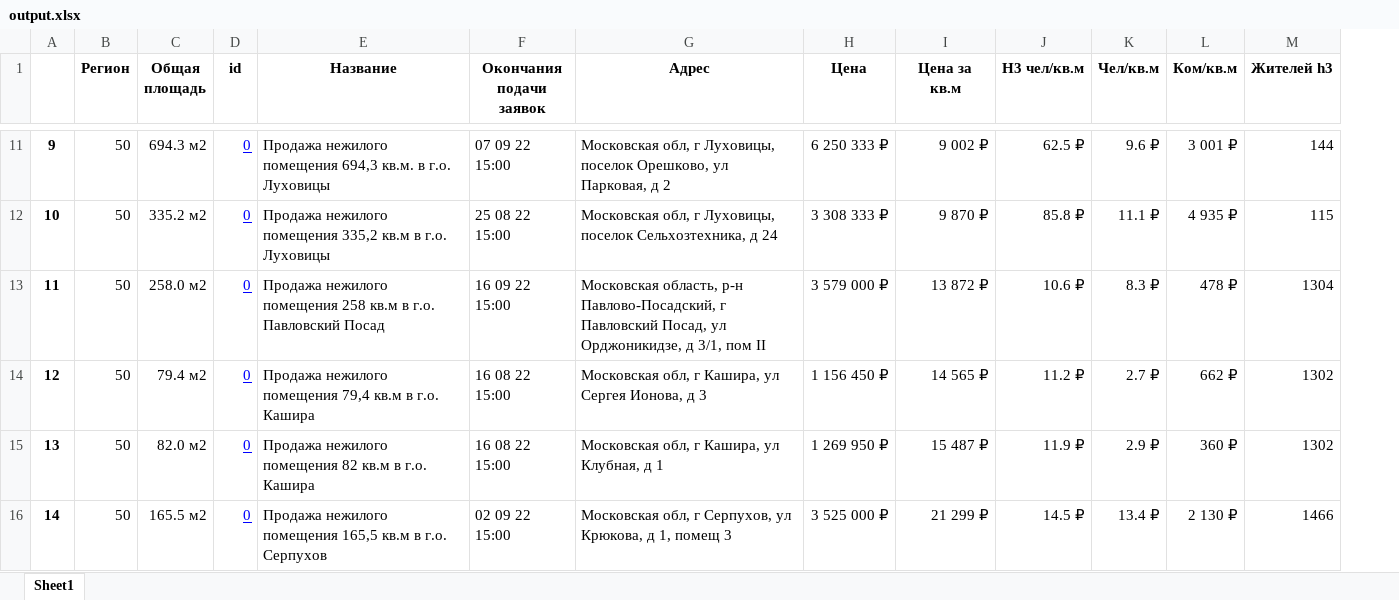
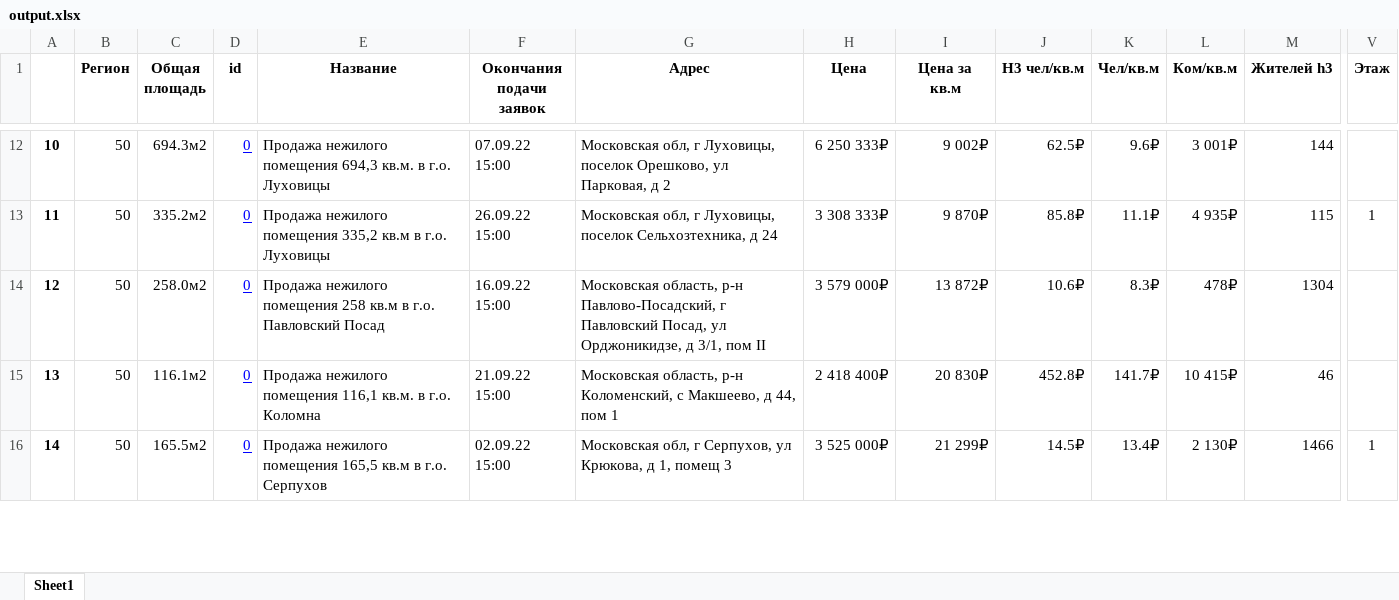
Before and after one commit to hahahu91/torgi, an Excel workbook: torgi/output.xlsx, sheet Sheet1, drawn as a sheet; only a part is shown, gaps mark what is left out; values as stored, in another font and other column widths than the file's, no borders; conditional formats not drawn; removed rows and columns are numbered as before the commit, all else as after; rows hold the shown columns only; the diff covers the shown part only; the diff names each change by its address in the sheet, - before the commit and + after, or states it on an @@ line.

```diff
--- a/torgi/output.xlsx (sheet Sheet1)
+++ b/torgi/output.xlsx (sheet Sheet1)
+column V (Этаж), row 13: 1; row 16: 1
@@ column A renumbered from row 12 down @@
-C12 (Общая площадь): 694.3 м2
+C12 (Общая площадь): 694.3м2
-F12 (Окончания подачи заявок): 07 09 22 15:00
+F12 (Окончания подачи заявок): 07.09.22 15:00
-H12 (Цена): 6 250 333 ₽
+H12 (Цена): 6 250 333₽
-I12 (Цена за кв.м): 9 002 ₽
+I12 (Цена за кв.м): 9 002₽
-J12 (H3 чел/кв.м): 62.5 ₽
+J12 (H3 чел/кв.м): 62.5₽
-K12 (Чел/кв.м): 9.6 ₽
+K12 (Чел/кв.м): 9.6₽
-L12 (Ком/кв.м): 3 001 ₽
+L12 (Ком/кв.м): 3 001₽
-C13 (Общая площадь): 335.2 м2
+C13 (Общая площадь): 335.2м2
-F13 (Окончания подачи заявок): 25 08 22 15:00
+F13 (Окончания подачи заявок): 26.09.22 15:00
-H13 (Цена): 3 308 333 ₽
+H13 (Цена): 3 308 333₽
-I13 (Цена за кв.м): 9 870 ₽
+I13 (Цена за кв.м): 9 870₽
-J13 (H3 чел/кв.м): 85.8 ₽
+J13 (H3 чел/кв.м): 85.8₽
-K13 (Чел/кв.м): 11.1 ₽
+K13 (Чел/кв.м): 11.1₽
-L13 (Ком/кв.м): 4 935 ₽
+L13 (Ком/кв.м): 4 935₽
-C14 (Общая площадь): 258.0 м2
+C14 (Общая площадь): 258.0м2
-F14 (Окончания подачи заявок): 16 09 22 15:00
+F14 (Окончания подачи заявок): 16.09.22 15:00
-H14 (Цена): 3 579 000 ₽
+H14 (Цена): 3 579 000₽
-I14 (Цена за кв.м): 13 872 ₽
+I14 (Цена за кв.м): 13 872₽
-J14 (H3 чел/кв.м): 10.6 ₽
+J14 (H3 чел/кв.м): 10.6₽
-K14 (Чел/кв.м): 8.3 ₽
+K14 (Чел/кв.м): 8.3₽
-L14 (Ком/кв.м): 478 ₽
+L14 (Ком/кв.м): 478₽
-row 14: 12 | 50 | 79.4 м2 | 0 | Продажа нежилого помещения 79,4 кв.м в г.о. Кашира | 16 08 22 15:00 | Московская обл, г Кашира, ул Сергея Ионова, д 3 | 1 156 450 ₽ | 14 565 ₽ | 11.2 ₽ | 2.7 ₽ | 662 ₽ | 1302
-row 15: 13 | 50 | 82.0 м2 | 0 | Продажа нежилого помещения 82 кв.м в г.о. Кашира | 16 08 22 15:00 | Московская обл, г Кашира, ул Клубная, д 1 | 1 269 950 ₽ | 15 487 ₽ | 11.9 ₽ | 2.9 ₽ | 360 ₽ | 1302
+row 15: 13 | 50 | 116.1м2 | 0 | Продажа нежилого помещения 116,1 кв.м. в г.о. Коломна | 21.09.22 15:00 | Московская область, р-н Коломенский, с Макшеево, д 44, пом 1 | 2 418 400₽ | 20 830₽ | 452.8₽ | 141.7₽ | 10 415₽ | 46
-C16 (Общая площадь): 165.5 м2
+C16 (Общая площадь): 165.5м2
-F16 (Окончания подачи заявок): 02 09 22 15:00
+F16 (Окончания подачи заявок): 02.09.22 15:00
-H16 (Цена): 3 525 000 ₽
+H16 (Цена): 3 525 000₽
-I16 (Цена за кв.м): 21 299 ₽
+I16 (Цена за кв.м): 21 299₽
-J16 (H3 чел/кв.м): 14.5 ₽
+J16 (H3 чел/кв.м): 14.5₽
-K16 (Чел/кв.м): 13.4 ₽
+K16 (Чел/кв.м): 13.4₽
-L16 (Ком/кв.м): 2 130 ₽
+L16 (Ком/кв.м): 2 130₽
```
Also changed, not shown: 6 added rows, 9 removed rows and 435 edited cells elsewhere in this sheet, formulas that keep their value, torgi/output_archive.xlsx, 15 other files.
